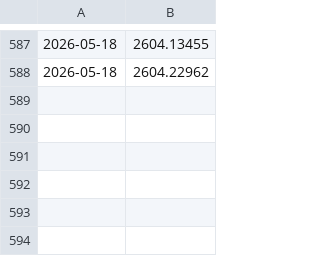
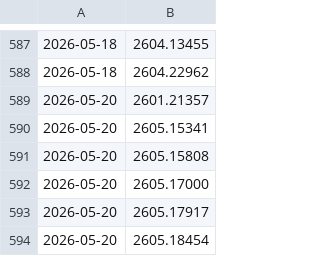
Before and after one commit to SCUpx/daily-papers, a TSV file: papers/arxiv_seen_ids.tsv, drawn as a sheet; only a part is shown, gaps mark what is left out.

```diff
--- a/papers/arxiv_seen_ids.tsv
+++ b/papers/arxiv_seen_ids.tsv
@@ -588 +588,7 @@
 2026-05-18	2604.22962
+2026-05-20	2601.21357
+2026-05-20	2605.15341
+2026-05-20	2605.15808
+2026-05-20	2605.17000
+2026-05-20	2605.17917
+2026-05-20	2605.18454
```
Also changed, not shown: 2 other files.
